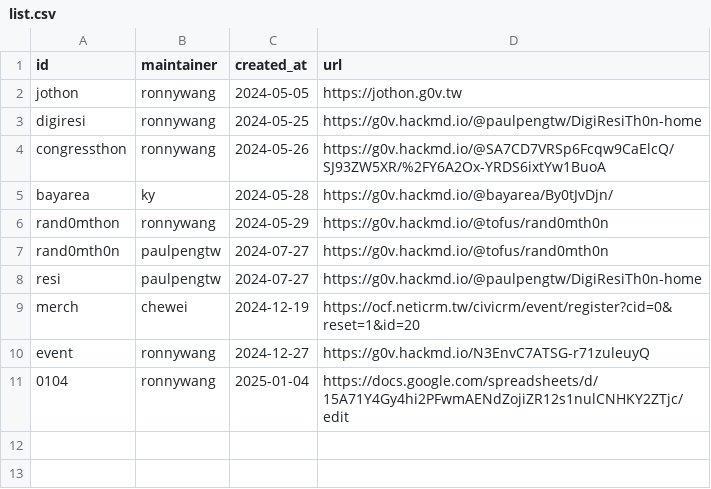
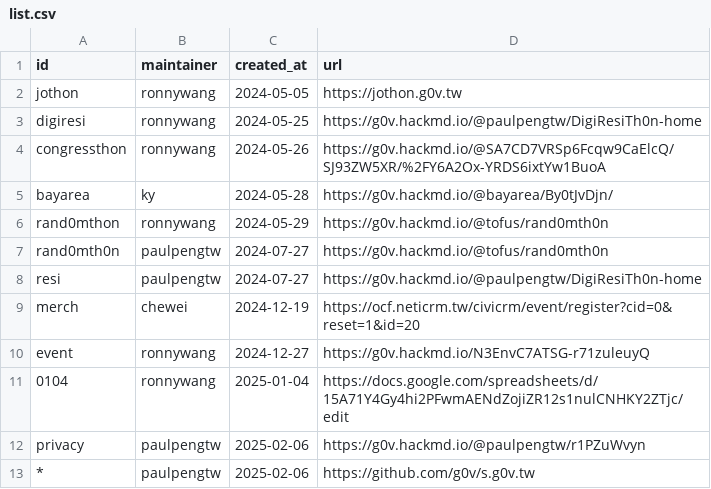
Before and after one commit to g0v/s.g0v.tw, a CSV file: list.csv, drawn as a sheet.

Commit message:
add privacy id

```diff
--- a/list.csv
+++ b/list.csv
@@ -11 +11,3 @@ event,ronnywang,2024-12-27,https://g0v.hackmd.io/N3EnvC7ATSG-r71zuleuyQ
 0104,ronnywang,2025-01-04,https://docs.google.com/spreadsheets/d/15A71Y4Gy4hi2PFwmAENdZojiZR12s1nulCNHKY2ZTjc/edit
+privacy,paulpengtw,2025-02-06,https://g0v.hackmd.io/@paulpengtw/r1PZuWvyn
+*,paulpengtw,2025-02-06,https://github.com/g0v/s.g0v.tw
```
